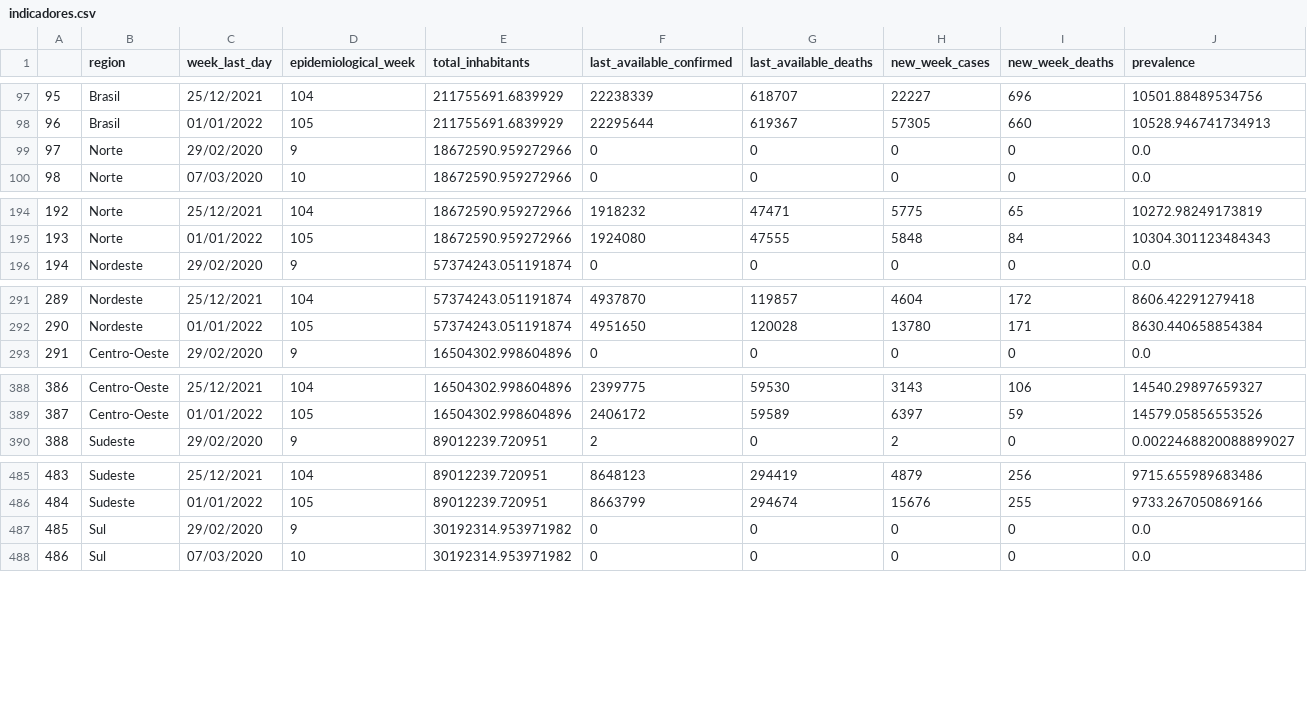
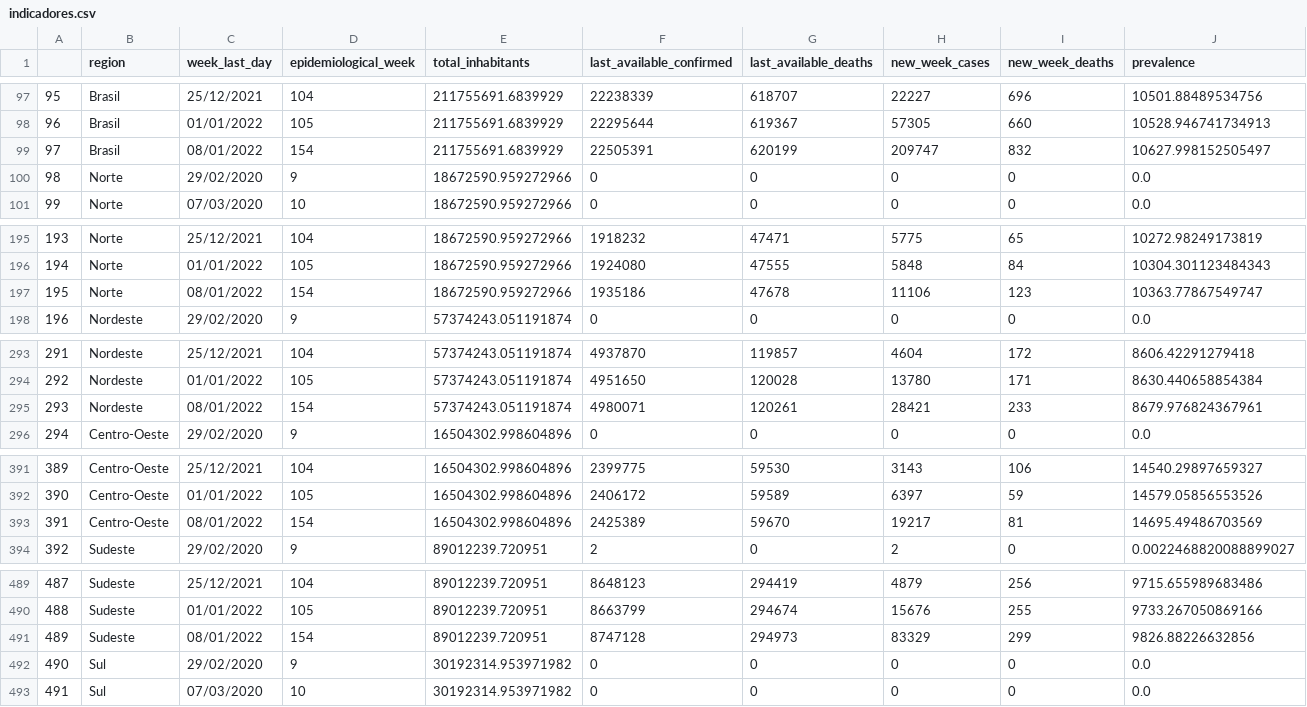
Before and after one commit to CDA-EPCWeb/Indicadores-Epidemiologicos, a CSV file: resultados/indicadores.csv, drawn as a sheet; only a part is shown, gaps mark what is left out; addresses are those after the commit; rows hold the shown columns only; the diff covers the shown part only; the diff names each change by its address in the sheet, - before the commit and + after, or states it on an @@ line.

Commit message:
Automated update 2022-01-09 03:09:29.234486

```diff
--- a/resultados/indicadores.csv
+++ b/resultados/indicadores.csv
+row 99: 97 | Brasil | 08/01/2022 | 154 | 211755691.6839929 | 22505391 | 620199 | 209747 | 832 | 10627.998152505497
@@ column A renumbered between rows 100 and 588 @@
+row 197: 195 | Norte | 08/01/2022 | 154 | 18672590.959272966 | 1935186 | 47678 | 11106 | 123 | 10363.77867549747
+row 295: 293 | Nordeste | 08/01/2022 | 154 | 57374243.051191874 | 4980071 | 120261 | 28421 | 233 | 8679.976824367961
+row 393: 391 | Centro-Oeste | 08/01/2022 | 154 | 16504302.998604896 | 2425389 | 59670 | 19217 | 81 | 14695.49486703569
+row 491: 489 | Sudeste | 08/01/2022 | 154 | 89012239.720951 | 8747128 | 294973 | 83329 | 299 | 9826.88226632856
```
Also changed, not shown: 1 added row elsewhere in this file.
